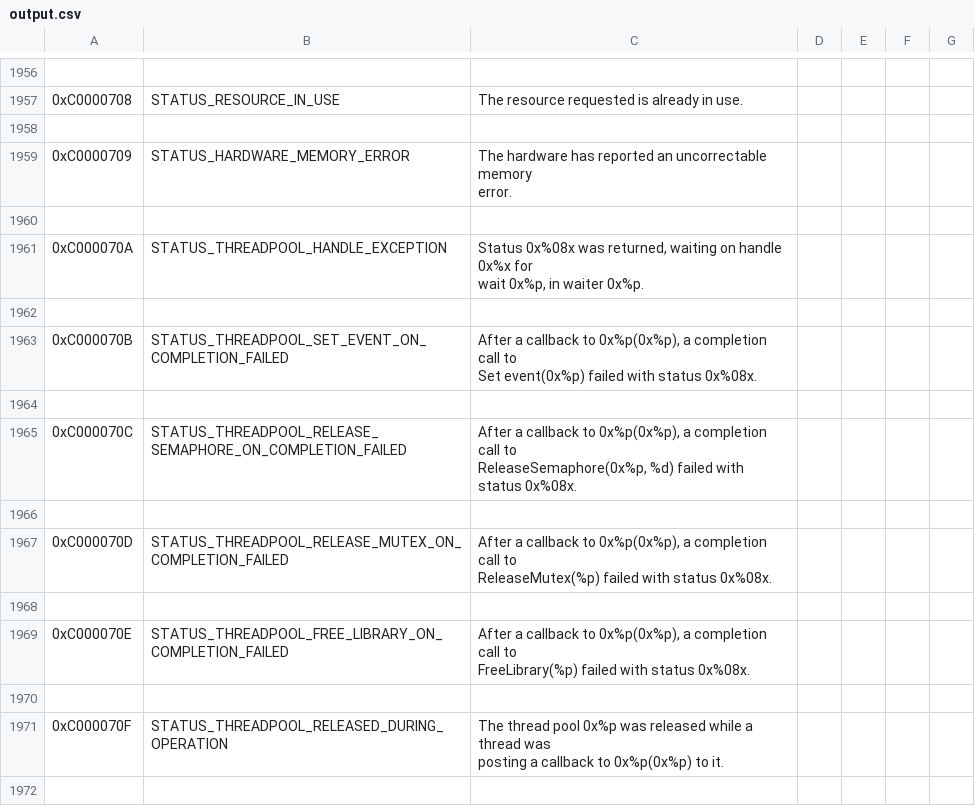
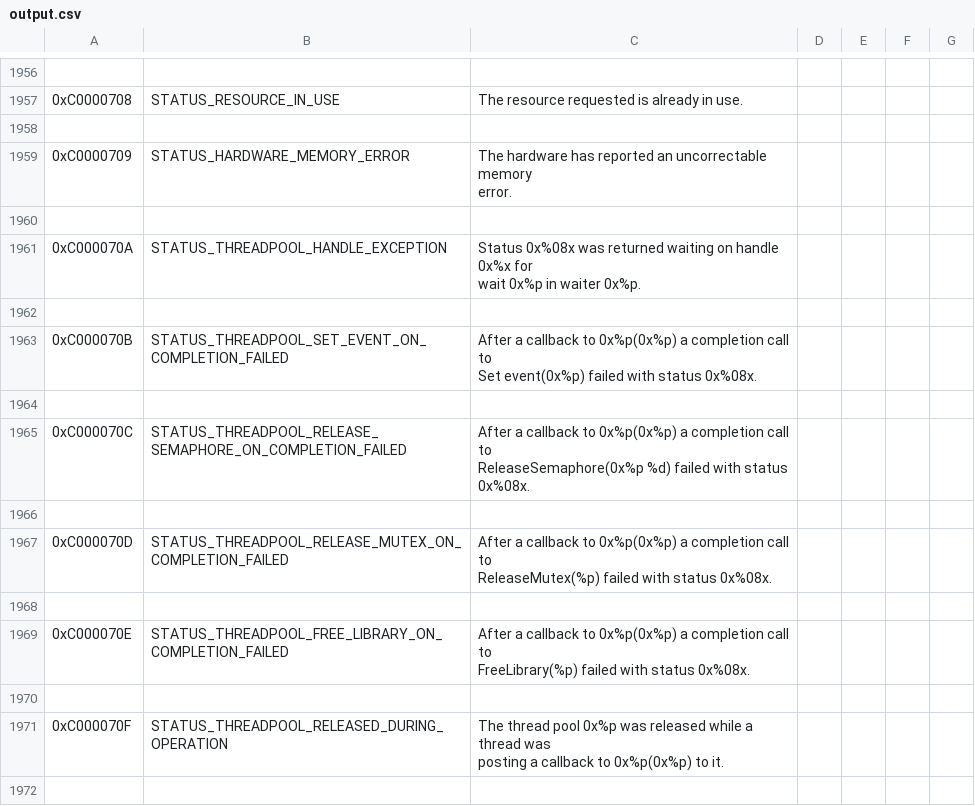
Before and after one commit to sp00ky5ive3y3s/NTSTATUSinCSV, a CSV file: output.csv, drawn as a sheet; only a part is shown, gaps mark what is left out; ↵ is a line break in a cell; the diff covers the shown part only; the diff names each change by its address in the sheet, - before the commit and + after, or states it on an @@ line.

```diff
--- a/output.csv
+++ b/output.csv
-C1961: …0x%08x was returned, waiting on handle 0x%x for ↵ wait 0x%p, in waiter…
+C1961: …0x%08x was returned waiting on handle 0x%x for ↵ wait 0x%p in waiter…
-C1963: …callback to 0x%p(0x%p), a completion…
+C1963: …callback to 0x%p(0x%p) a completion…
-C1965: …callback to 0x%p(0x%p), a completion call to ↵ ReleaseSemaphore(0x%p, %d) failed…
+C1965: …callback to 0x%p(0x%p) a completion call to ↵ ReleaseSemaphore(0x%p %d) failed…
-C1967: …callback to 0x%p(0x%p), a completion…
+C1967: …callback to 0x%p(0x%p) a completion…
-C1969: …callback to 0x%p(0x%p), a completion…
+C1969: …callback to 0x%p(0x%p) a completion…
```
Also changed, not shown: 141 edited cells elsewhere in this file.
